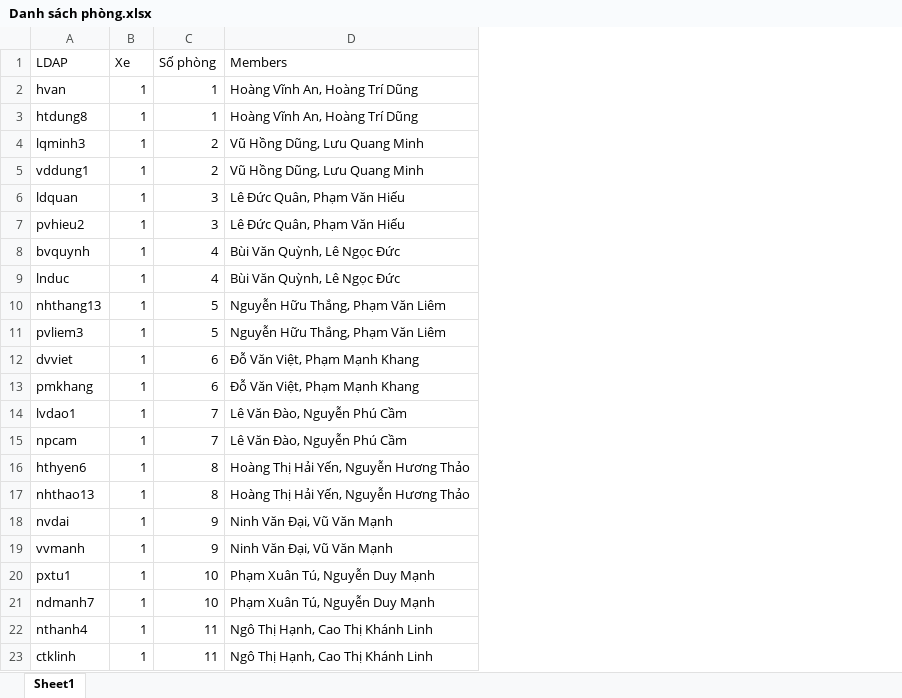
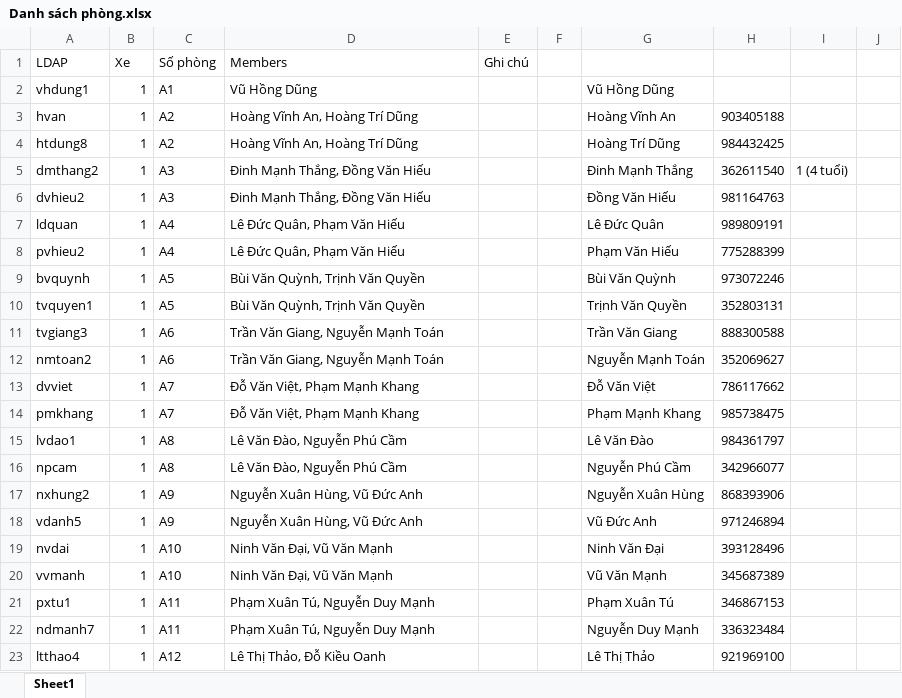
Before and after one commit to btbngoc/G2summer2026, an Excel workbook: assets/Danh sách phòng.xlsx, sheet Sheet1, drawn as a sheet; only a part is shown; values as stored, in another font and other column widths than the file's, no cell formats; removed rows and columns are numbered as before the commit, all else as after; the diff covers the shown part only; the diff names each change by its address in the sheet, - before the commit and + after, or states it on an @@ line.

```diff
--- a/assets/Danh sách phòng.xlsx (sheet Sheet1)
+++ b/assets/Danh sách phòng.xlsx (sheet Sheet1)
+column E (Ghi chú), empty
+column F, empty
+column G, rows 3-4: Hoàng Vĩnh An | Hoàng Trí Dũng; rows 7-9: Lê Đức Quân | Phạm Văn Hiếu | Bùi Văn Quỳnh; rows 13-16: Đỗ Văn Việt | Phạm Mạnh Khang | Lê Văn Đào | Nguyễn Phú Cầm; rows 19-22: Ninh Văn Đại | Vũ Văn Mạnh | Phạm Xuân Tú | Nguyễn Duy Mạnh
+column H, rows 3-4: 903405188 | 984432425; rows 7-9: 989809191 | 775288399 | 973072246; rows 13-16: 786117662 | 985738475 | 984361797 | 342966077; rows 19-22: 393128496 | 345687389 | 346867153 | 336323484
+column I, empty
+column J, empty
+row 2: vhdung1 | 1 | A1 | Vũ Hồng Dũng |  |  | Vũ Hồng Dũng
-C3:C4 (Số phòng): 1
+C3:C4 (Số phòng): A2
-row 4: lqminh3 | 1 | 2 | Vũ Hồng Dũng, Lưu Quang Minh
-row 5: vddung1 | 1 | 2 | Vũ Hồng Dũng, Lưu Quang Minh
+row 5: dmthang2 | 1 | A3 | Đinh Mạnh Thắng, Đồng Văn Hiếu |  |  | Đinh Mạnh Thắng | 362611540 | 1 (4 tuổi)
+row 6: dvhieu2 | 1 | A3 | Đinh Mạnh Thắng, Đồng Văn Hiếu |  |  | Đồng Văn Hiếu | 981164763
-C7:C8 (Số phòng): 3
+C7:C8 (Số phòng): A4
-C9 (Số phòng): 4
+C9 (Số phòng): A5
-D9 (Members): Bùi Văn Quỳnh, Lê Ngọc Đức
+D9 (Members): Bùi Văn Quỳnh, Trịnh Văn Quyền
-row 9: lnduc | 1 | 4 | Bùi Văn Quỳnh, Lê Ngọc Đức
-row 10: nhthang13 | 1 | 5 | Nguyễn Hữu Thắng, Phạm Văn Liêm
-row 11: pvliem3 | 1 | 5 | Nguyễn Hữu Thắng, Phạm Văn Liêm
+row 10: tvquyen1 | 1 | A5 | Bùi Văn Quỳnh, Trịnh Văn Quyền |  |  | Trịnh Văn Quyền | 352803131
+row 11: tvgiang3 | 1 | A6 | Trần Văn Giang, Nguyễn Mạnh Toán |  |  | Trần Văn Giang | 888300588
+row 12: nmtoan2 | 1 | A6 | Trần Văn Giang, Nguyễn Mạnh Toán |  |  | Nguyễn Mạnh Toán | 352069627
-C13:C14 (Số phòng): 6
+C13:C14 (Số phòng): A7
-C15:C16 (Số phòng): 7
+C15:C16 (Số phòng): A8
-row 16: hthyen6 | 1 | 8 | Hoàng Thị Hải Yến, Nguyễn Hương Thảo
-row 17: nhthao13 | 1 | 8 | Hoàng Thị Hải Yến, Nguyễn Hương Thảo
+row 17: nxhung2 | 1 | A9 | Nguyễn Xuân Hùng, Vũ Đức Anh |  |  | Nguyễn Xuân Hùng | 868393906
+row 18: vdanh5 | 1 | A9 | Nguyễn Xuân Hùng, Vũ Đức Anh |  |  | Vũ Đức Anh | 971246894
-C19:C20 (Số phòng): 9
+C19:C20 (Số phòng): A10
-C21:C22 (Số phòng): 10
+C21:C22 (Số phòng): A11
-row 22: nthanh4 | 1 | 11 | Ngô Thị Hạnh, Cao Thị Khánh Linh
-row 23: ctklinh | 1 | 11 | Ngô Thị Hạnh, Cao Thị Khánh Linh
+row 23: ltthao4 | 1 | A12 | Lê Thị Thảo, Đỗ Kiều Oanh |  |  | Lê Thị Thảo | 921969100
```
Also changed, not shown: 39 added rows, 40 removed rows and 52 edited cells elsewhere in this sheet, cell formats, 1 other file.
